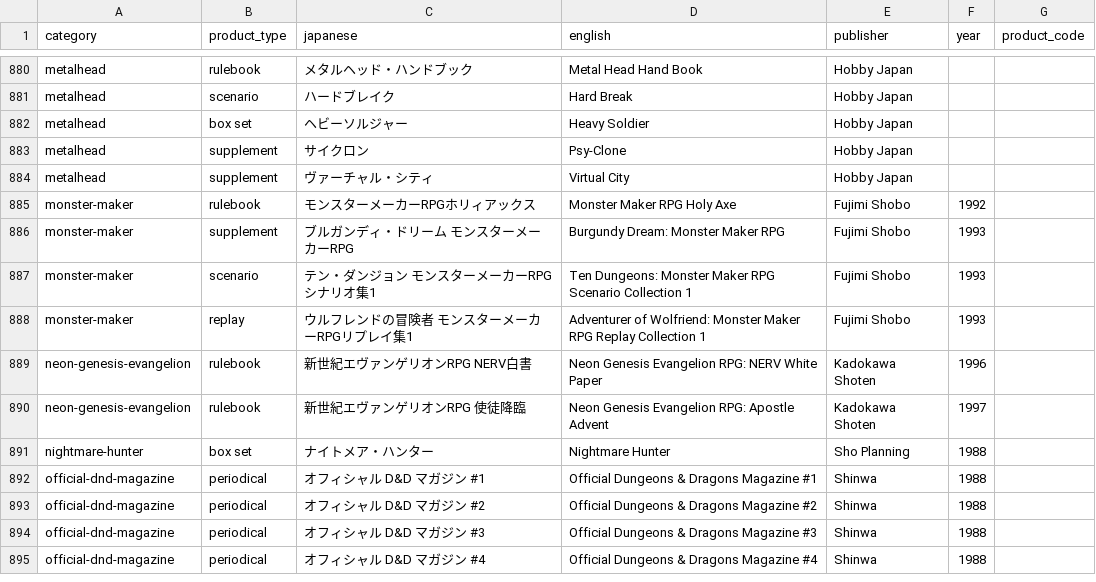
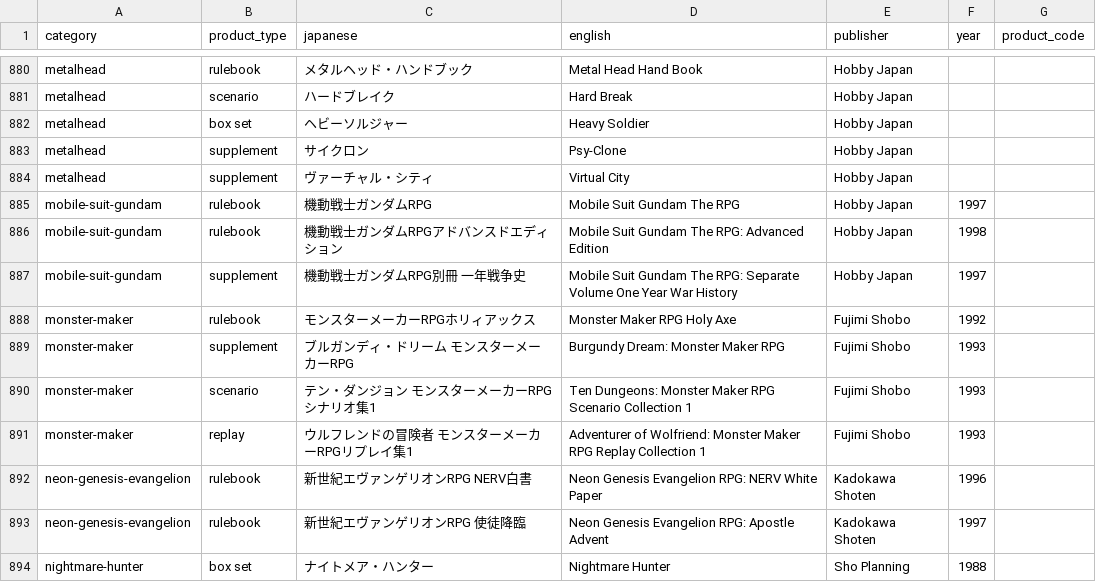
Before and after one commit to weatherspud/japanese-collectors-list, a CSV file: early_checklist.csv, drawn as a sheet; only a part is shown, gaps mark what is left out; the shorter side is filled out with more unchanged rows; the diff names each change by its address in the sheet, - before the commit and + after, or states it on an @@ line.

Commit message:
mobile-suit-gundam

```diff
--- a/early_checklist.csv
+++ b/early_checklist.csv
+row 885: mobile-suit-gundam | rulebook | 機動戦士ガンダムRPG | Mobile Suit Gundam The RPG | Hobby Japan | 1997
+row 886: mobile-suit-gundam | rulebook | 機動戦士ガンダムRPGアドバンスドエディション | Mobile Suit Gundam The RPG: Advanced Edition | Hobby Japan | 1998
+row 887: mobile-suit-gundam | supplement | 機動戦士ガンダムRPG別冊 一年戦争史 | Mobile Suit Gundam The RPG: Separate Volume One Year War History | Hobby Japan | 1997
```
Also changed, not shown: 4 other files.
